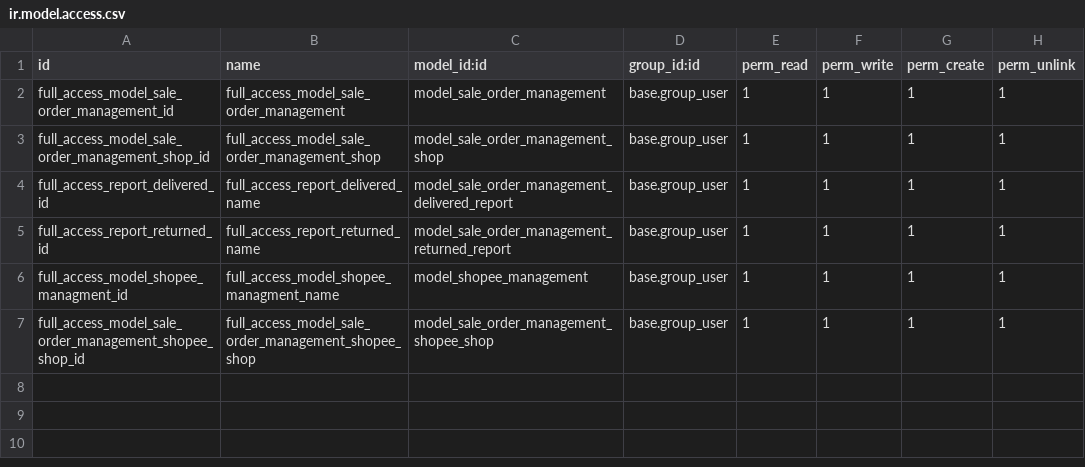
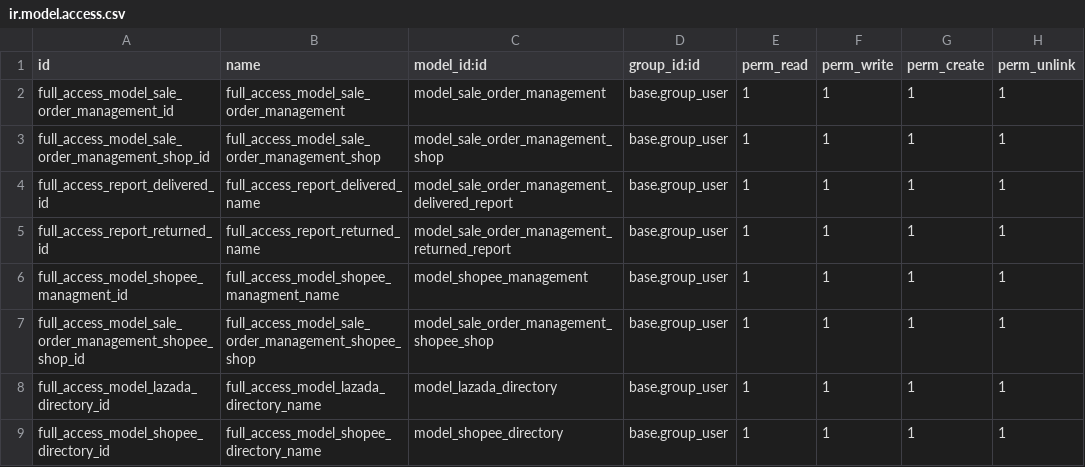
Before and after one commit to lthieu1123/ruby, a CSV file: security/ir.model.access.csv, drawn as a sheet; the diff names each change by its address in the sheet, - before the commit and + after, or states it on an @@ line.

Commit message:
completed create formula for lazada

```diff
--- a/security/ir.model.access.csv
+++ b/security/ir.model.access.csv
+row 8: full_access_model_lazada_directory_id | full_access_model_lazada_directory_name | model_lazada_directory | base.group_user | 1 | 1 | 1 | 1
+row 9: full_access_model_shopee_directory_id | full_access_model_shopee_directory_name | model_shopee_directory | base.group_user | 1 | 1 | 1 | 1
```
Also changed, not shown: 19 other files.
